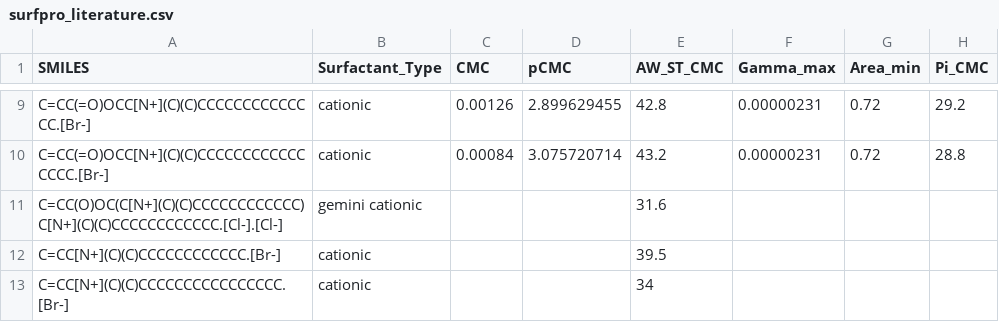
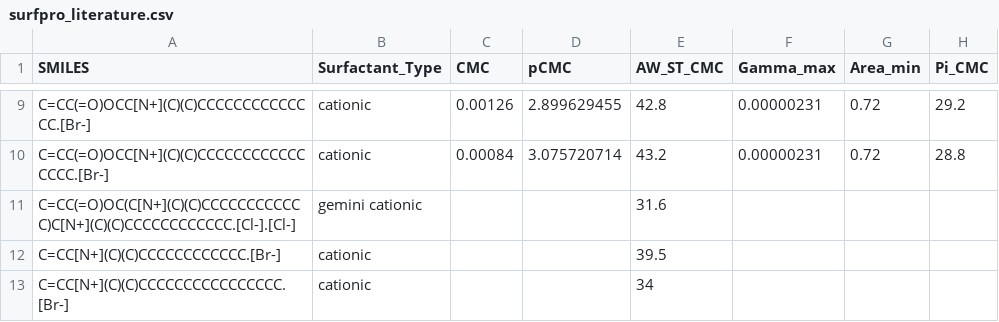
Before and after one commit to BigChemistry-RobotLab/SurfPro, a CSV file: data/surfpro_literature.csv, drawn as a sheet; only a part is shown, gaps mark what is left out; the diff names each change by its address in the sheet, - before the commit and + after, or states it on an @@ line.

Commit message:
fix Acrylate (=O) in 10.1007/s11743-010-1211-x

```diff
--- a/data/surfpro_literature.csv
+++ b/data/surfpro_literature.csv
-A11 (SMILES): C=CC(O)OC(C[N+](C)(C)CCCCCCCCCCCC)C[N+](C)(C)CCCCCCCCCCCC.[Cl-].[Cl-]
+A11 (SMILES): C=CC(=O)OC(C[N+](C)(C)CCCCCCCCCCCC)C[N+](C)(C)CCCCCCCCCCCC.[Cl-].[Cl-]
```
